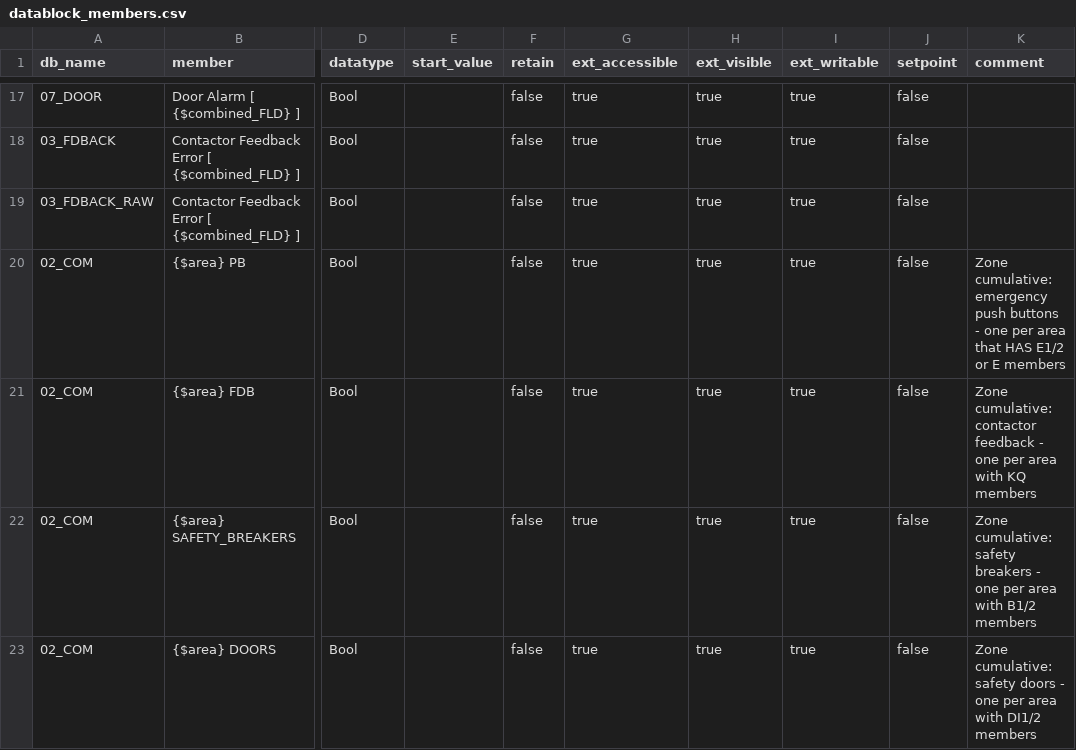
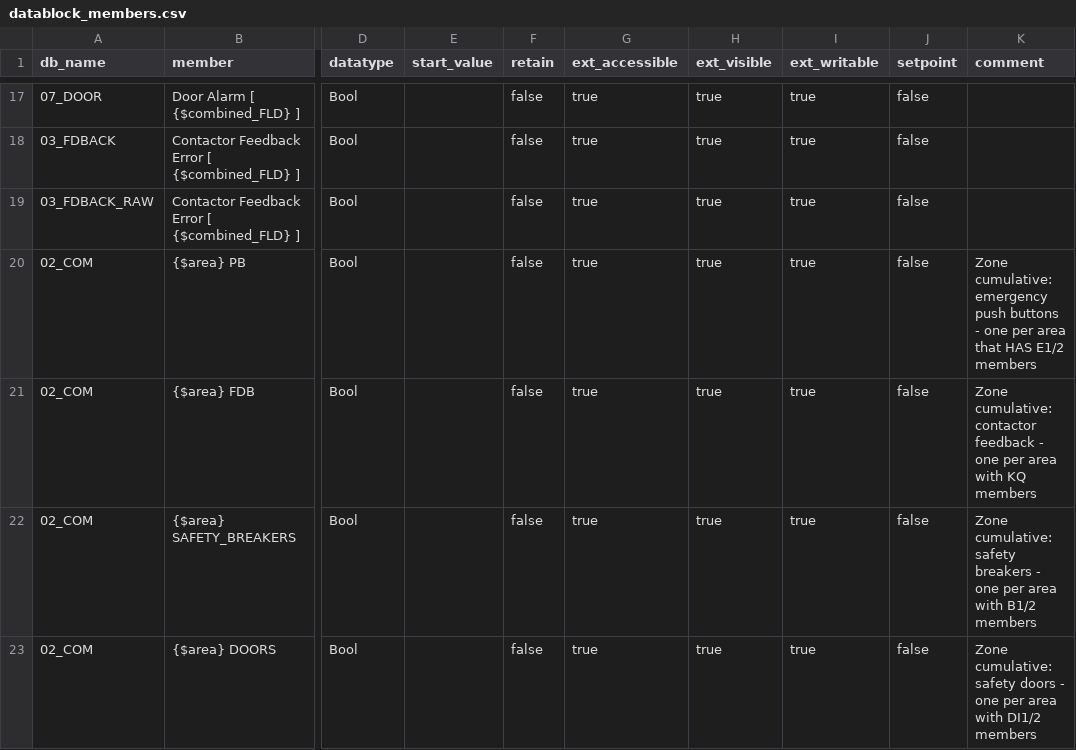
Before and after one commit to thebdr/Openn2, a CSV file: Pipeline5App/pipeline5/systems/plc_based/siemens_s7/safety/config_project/datablocks/datablock_members.csv, drawn as a sheet; only a part is shown, gaps mark what is left out; the diff names each change by its address in the sheet, - before the commit and + after, or states it on an @@ line.

```diff
--- a/Pipeline5App/pipeline5/systems/plc_based/siemens_s7/safety/config_project/datablocks/datablock_members.csv
+++ b/Pipeline5App/pipeline5/systems/plc_based/siemens_s7/safety/config_project/datablocks/datablock_members.csv
-K20 (comment): …HAS E1/2 or E members
+K20 (comment): …HAS E1/2 members
```
